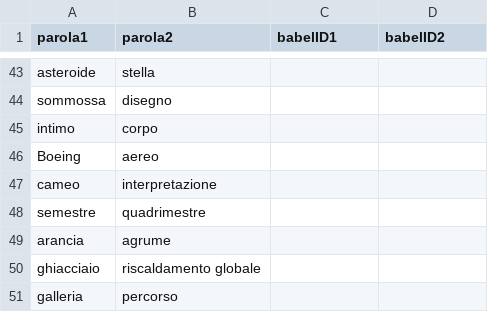
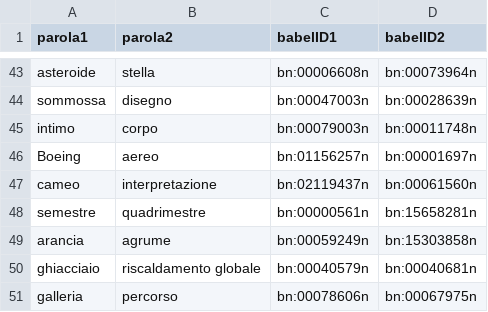
Before and after one commit to D3mianGianoz/Natural-Language-Processing, a CSV file: datasets/AnnotationSemEval/input_sense_bblID.csv, drawn as a sheet; only a part is shown, gaps mark what is left out; the diff covers the shown part only; the diff names each change by its address in the sheet, - before the commit and + after, or states it on an @@ line.

Commit message:
Add files via upload
File annotato completo dei babel synsets

```diff
--- a/datasets/AnnotationSemEval/input_sense_bblID.csv
+++ b/datasets/AnnotationSemEval/input_sense_bblID.csv
-C43 (babelID1): (empty)
+C43 (babelID1): bn:00006608n
-D43 (babelID2): (empty)
+D43 (babelID2): bn:00073964n
-C44 (babelID1): (empty)
+C44 (babelID1): bn:00047003n
-D44 (babelID2): (empty)
+D44 (babelID2): bn:00028639n
-C45 (babelID1): (empty)
+C45 (babelID1): bn:00079003n
-D45 (babelID2): (empty)
+D45 (babelID2): bn:00011748n
-C46 (babelID1): (empty)
+C46 (babelID1): bn:01156257n
-D46 (babelID2): (empty)
+D46 (babelID2): bn:00001697n
-C47 (babelID1): (empty)
+C47 (babelID1): bn:02119437n
-D47 (babelID2): (empty)
+D47 (babelID2): bn:00061560n
-C48 (babelID1): (empty)
+C48 (babelID1): bn:00000561n
-D48 (babelID2): (empty)
+D48 (babelID2): bn:15658281n
-C49 (babelID1): (empty)
+C49 (babelID1): bn:00059249n
-D49 (babelID2): (empty)
+D49 (babelID2): bn:15303858n
-C50 (babelID1): (empty)
+C50 (babelID1): bn:00040579n
-D50 (babelID2): (empty)
+D50 (babelID2): bn:00040681n
-C51 (babelID1): (empty)
+C51 (babelID1): bn:00078606n
-D51 (babelID2): (empty)
+D51 (babelID2): bn:00067975n
```
Also changed, not shown: 32 edited cells elsewhere in this file.
